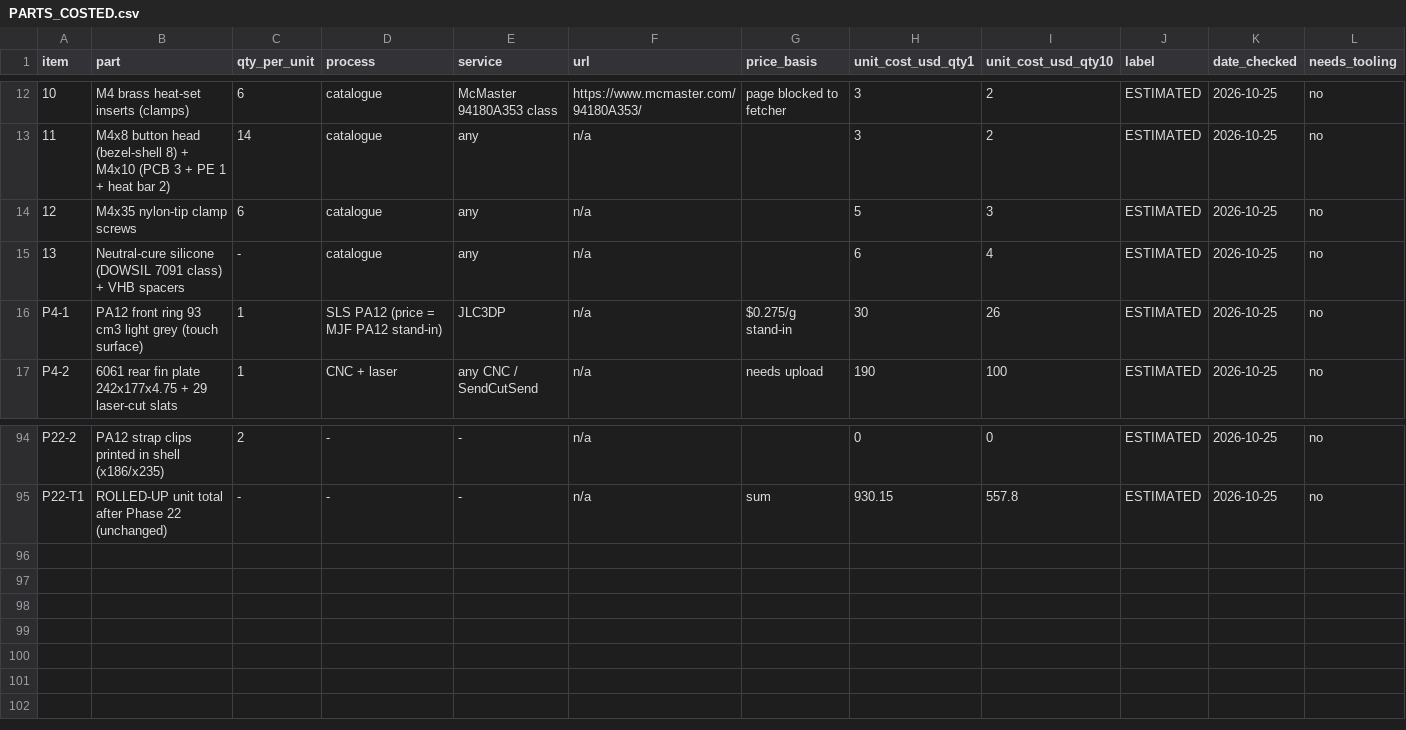
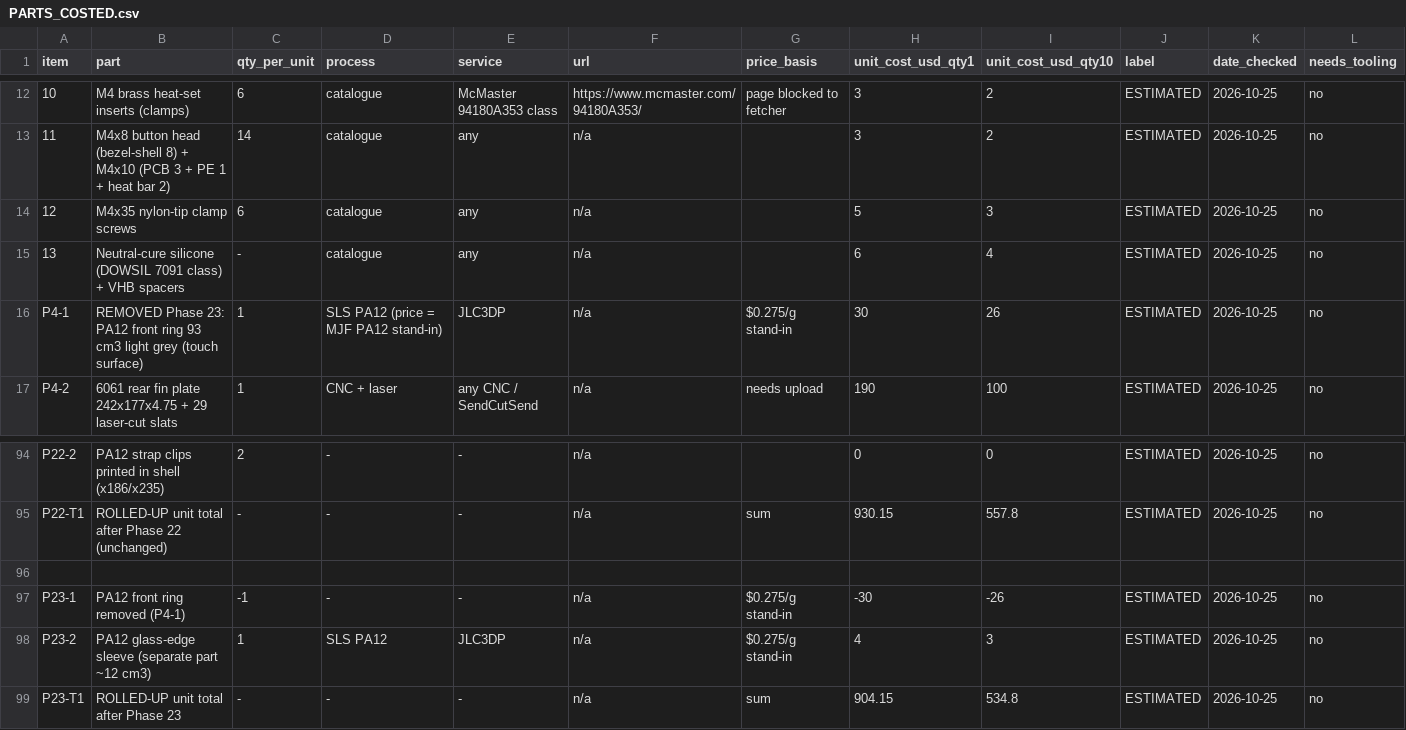
Before and after one commit to Ethan-Poag/blackstart, a CSV file: mechanical/enclosure/v3/PARTS_COSTED.csv, drawn as a sheet; only a part is shown, gaps mark what is left out.

Commit message:
enclosure v3 phase 23: remove PA12 front ring (bare Al bezel front), display back to DZ 0 for flush glass, PA12 glass sleeve kept; bare-bezel thermal model (thermal_bare_bezel_p23.json); docs/costs

```diff
--- a/mechanical/enclosure/v3/PARTS_COSTED.csv
+++ b/mechanical/enclosure/v3/PARTS_COSTED.csv
@@ -15,3 +15,3 @@ item,part,qty_per_unit,process,service,url,price_basis,unit_cost_usd_qty1,unit_c
 13,Neutral-cure silicone (DOWSIL 7091 class) + VHB spacers,-,catalogue,any,n/a,,6,4,ESTIMATED,2026-10-25,no
-P4-1,PA12 front ring 93 cm3 light grey (touch surface),1,SLS PA12 (price = MJF PA12 stand-in),JLC3DP,n/a,$0.275/g stand-in,30,26,ESTIMATED,2026-10-25,no
+P4-1,REMOVED Phase 23: PA12 front ring 93 cm3 light grey (touch surface),1,SLS PA12 (price = MJF PA12 stand-in),JLC3DP,n/a,$0.275/g stand-in,30,26,ESTIMATED,2026-10-25,no
 P4-2,6061 rear fin plate 242x177x4.75 + 29 laser-cut slats,1,CNC + laser,any CNC / SendCutSend,n/a,needs upload,190,100,ESTIMATED,2026-10-25,no
@@ -95 +95,5 @@ P22-2,PA12 strap clips printed in shell (x186/x235),2,-,-,n/a,,0,0,ESTIMATED,202
 P22-T1,ROLLED-UP unit total after Phase 22 (unchanged),-,-,-,n/a,sum,930.15,557.8,ESTIMATED,2026-10-25,no
+
+P23-1,PA12 front ring removed (P4-1),-1,-,-,n/a,$0.275/g stand-in,-30,-26,ESTIMATED,2026-10-25,no
+P23-2,PA12 glass-edge sleeve (separate part ~12 cm3),1,SLS PA12,JLC3DP,n/a,$0.275/g stand-in,4,3,ESTIMATED,2026-10-25,no
+P23-T1,ROLLED-UP unit total after Phase 23,-,-,-,n/a,sum,904.15,534.8,ESTIMATED,2026-10-25,no
```
Also changed, not shown: 52 other files.
